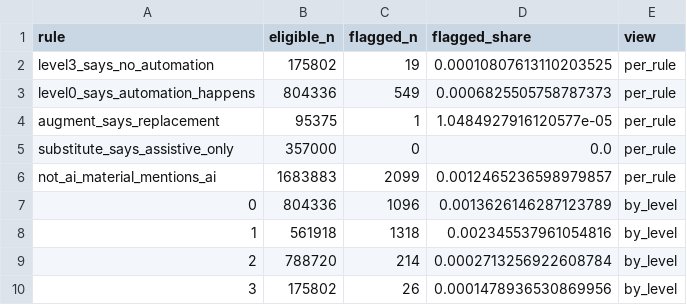
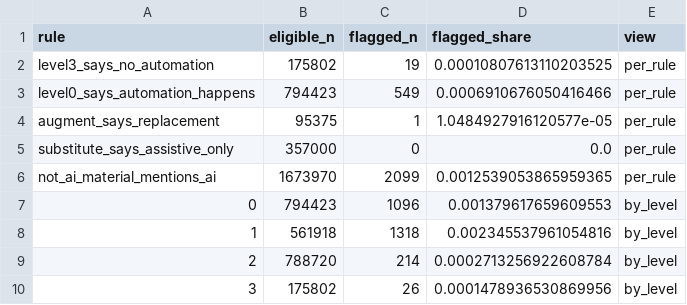
Before and after one commit to prashgarg/global-automation-atlas, a CSV file: outputs/source_data/rationale_consistency/consistency_summary.csv, drawn as a sheet.

Commit message:
Align rationale consistency denominators with released corpus

```diff
--- a/outputs/source_data/rationale_consistency/consistency_summary.csv
+++ b/outputs/source_data/rationale_consistency/consistency_summary.csv
@@ -2,7 +2,7 @@ rule,eligible_n,flagged_n,flagged_share,view
 level3_says_no_automation,175802,19,0.00010807613110203525,per_rule
-level0_says_automation_happens,804336,549,0.0006825505758787373,per_rule
+level0_says_automation_happens,794423,549,0.0006910676050416466,per_rule
 augment_says_replacement,95375,1,1.0484927916120577e-05,per_rule
 substitute_says_assistive_only,357000,0,0.0,per_rule
-not_ai_material_mentions_ai,1683883,2099,0.0012465236598979857,per_rule
-0,804336,1096,0.0013626146287123789,by_level
+not_ai_material_mentions_ai,1673970,2099,0.0012539053865959365,per_rule
+0,794423,1096,0.001379617659609553,by_level
 1,561918,1318,0.002345537961054816,by_level
```
